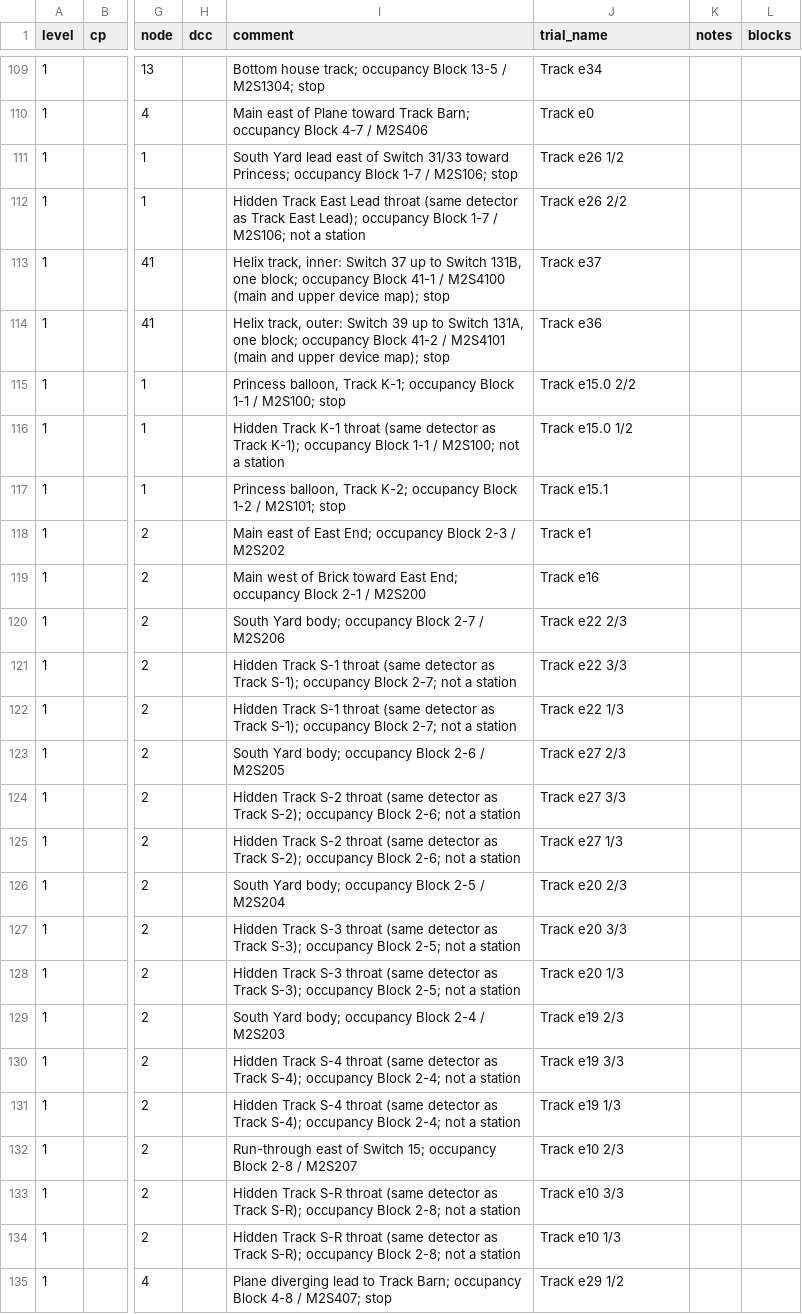
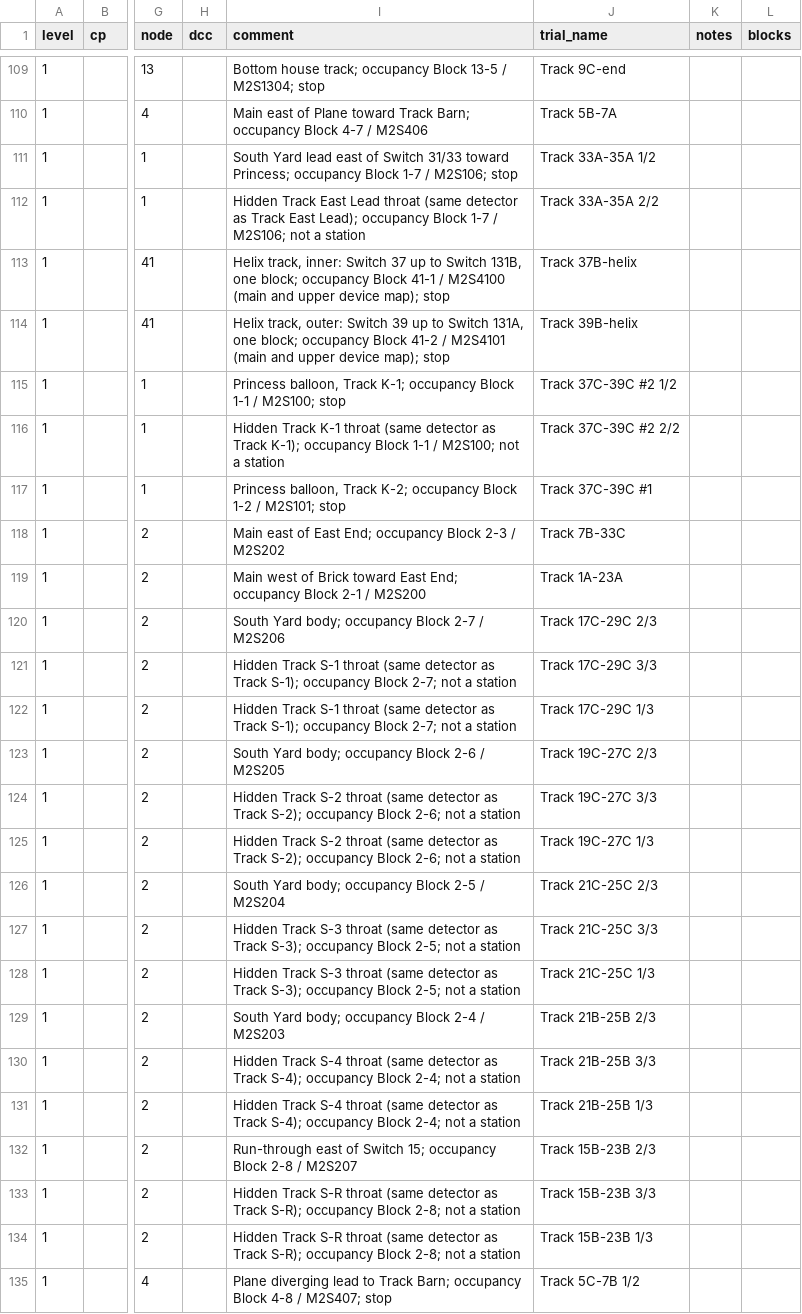
Before and after one commit to lnevo/hart, a CSV file: jmri/layouts/hart/data/schematic/device_map_staging.csv, drawn as a sheet; only a part is shown, gaps mark what is left out; the diff covers the shown part only; the diff names each change by its address in the sheet, - before the commit and + after, or states it on an @@ line.

```diff
--- a/jmri/layouts/hart/data/schematic/device_map_staging.csv
+++ b/jmri/layouts/hart/data/schematic/device_map_staging.csv
-J109 (trial_name): Track e34
+J109 (trial_name): Track 9C-end
-J110 (trial_name): Track e0
+J110 (trial_name): Track 5B-7A
-J111 (trial_name): Track e26 1/2
+J111 (trial_name): Track 33A-35A 1/2
-J112 (trial_name): Track e26 2/2
+J112 (trial_name): Track 33A-35A 2/2
-J113 (trial_name): Track e37
+J113 (trial_name): Track 37B-helix
-J114 (trial_name): Track e36
+J114 (trial_name): Track 39B-helix
-J115 (trial_name): Track e15.0 2/2
+J115 (trial_name): Track 37C-39C #2 1/2
-J116 (trial_name): Track e15.0 1/2
+J116 (trial_name): Track 37C-39C #2 2/2
-J117 (trial_name): Track e15.1
+J117 (trial_name): Track 37C-39C #1
-J118 (trial_name): Track e1
+J118 (trial_name): Track 7B-33C
-J119 (trial_name): Track e16
+J119 (trial_name): Track 1A-23A
-J120 (trial_name): Track e22 2/3
+J120 (trial_name): Track 17C-29C 2/3
-J121 (trial_name): Track e22 3/3
+J121 (trial_name): Track 17C-29C 3/3
-J122 (trial_name): Track e22 1/3
+J122 (trial_name): Track 17C-29C 1/3
-J123 (trial_name): Track e27 2/3
+J123 (trial_name): Track 19C-27C 2/3
-J124 (trial_name): Track e27 3/3
+J124 (trial_name): Track 19C-27C 3/3
-J125 (trial_name): Track e27 1/3
+J125 (trial_name): Track 19C-27C 1/3
-J126 (trial_name): Track e20 2/3
+J126 (trial_name): Track 21C-25C 2/3
-J127 (trial_name): Track e20 3/3
+J127 (trial_name): Track 21C-25C 3/3
-J128 (trial_name): Track e20 1/3
+J128 (trial_name): Track 21C-25C 1/3
-J129 (trial_name): Track e19 2/3
+J129 (trial_name): Track 21B-25B 2/3
-J130 (trial_name): Track e19 3/3
+J130 (trial_name): Track 21B-25B 3/3
-J131 (trial_name): Track e19 1/3
+J131 (trial_name): Track 21B-25B 1/3
-J132 (trial_name): Track e10 2/3
+J132 (trial_name): Track 15B-23B 2/3
-J133 (trial_name): Track e10 3/3
+J133 (trial_name): Track 15B-23B 3/3
-J134 (trial_name): Track e10 1/3
+J134 (trial_name): Track 15B-23B 1/3
-J135 (trial_name): Track e29 1/2
+J135 (trial_name): Track 5C-7B 1/2
```
Also changed, not shown: 25 edited cells elsewhere in this file, 7 other files.
